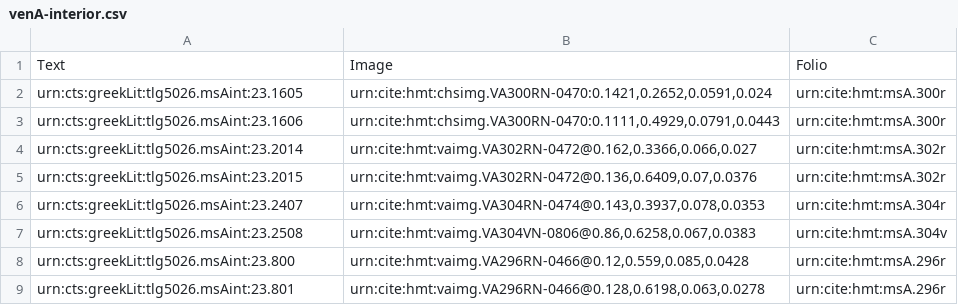
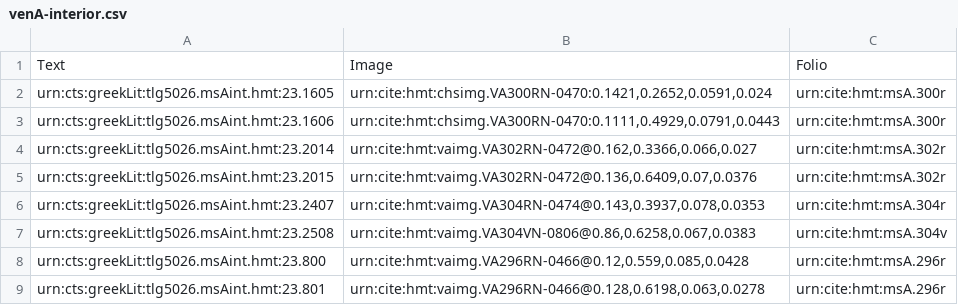
Before and after one commit to hmteditors/uwash, a CSV file: collections/venA-interior.csv, drawn as a sheet.

Commit message:
Update venA-interior.csv

```diff
--- a/collections/venA-interior.csv
+++ b/collections/venA-interior.csv
@@ -1,9 +1,9 @@
 Text,Image,Folio
-urn:cts:greekLit:tlg5026.msAint:23.1605,"urn:cite:hmt:chsimg.VA300RN-0470:0.1421,0.2652,0.0591,0.024",urn:cite:hmt:msA.300r
-urn:cts:greekLit:tlg5026.msAint:23.1606,"urn:cite:hmt:chsimg.VA300RN-0470:0.1111,0.4929,0.0791,0.0443",urn:cite:hmt:msA.300r
-urn:cts:greekLit:tlg5026.msAint:23.2014,"urn:cite:hmt:vaimg.VA302RN-0472@0.162,0.3366,0.066,0.027",urn:cite:hmt:msA.302r
-urn:cts:greekLit:tlg5026.msAint:23.2015,"urn:cite:hmt:vaimg.VA302RN-0472@0.136,0.6409,0.07,0.0376",urn:cite:hmt:msA.302r
-urn:cts:greekLit:tlg5026.msAint:23.2407,"urn:cite:hmt:vaimg.VA304RN-0474@0.143,0.3937,0.078,0.0353",urn:cite:hmt:msA.304r
-urn:cts:greekLit:tlg5026.msAint:23.2508, "urn:cite:hmt:vaimg.VA304VN-0806@0.86,0.6258,0.067,0.0383",urn:cite:hmt:msA.304v
-urn:cts:greekLit:tlg5026.msAint:23.800,"urn:cite:hmt:vaimg.VA296RN-0466@0.12,0.559,0.085,0.0428",urn:cite:hmt:msA.296r
-urn:cts:greekLit:tlg5026.msAint:23.801,"urn:cite:hmt:vaimg.VA296RN-0466@0.128,0.6198,0.063,0.0278",urn:cite:hmt:msA.296r
+urn:cts:greekLit:tlg5026.msAint.hmt:23.1605,"urn:cite:hmt:chsimg.VA300RN-0470:0.1421,0.2652,0.0591,0.024",urn:cite:hmt:msA.300r
+urn:cts:greekLit:tlg5026.msAint.hmt:23.1606,"urn:cite:hmt:chsimg.VA300RN-0470:0.1111,0.4929,0.0791,0.0443",urn:cite:hmt:msA.300r
+urn:cts:greekLit:tlg5026.msAint.hmt:23.2014,"urn:cite:hmt:vaimg.VA302RN-0472@0.162,0.3366,0.066,0.027",urn:cite:hmt:msA.302r
+urn:cts:greekLit:tlg5026.msAint.hmt:23.2015,"urn:cite:hmt:vaimg.VA302RN-0472@0.136,0.6409,0.07,0.0376",urn:cite:hmt:msA.302r
+urn:cts:greekLit:tlg5026.msAint.hmt:23.2407,"urn:cite:hmt:vaimg.VA304RN-0474@0.143,0.3937,0.078,0.0353",urn:cite:hmt:msA.304r
+urn:cts:greekLit:tlg5026.msAint.hmt:23.2508, "urn:cite:hmt:vaimg.VA304VN-0806@0.86,0.6258,0.067,0.0383",urn:cite:hmt:msA.304v
+urn:cts:greekLit:tlg5026.msAint.hmt:23.800,"urn:cite:hmt:vaimg.VA296RN-0466@0.12,0.559,0.085,0.0428",urn:cite:hmt:msA.296r
+urn:cts:greekLit:tlg5026.msAint.hmt:23.801,"urn:cite:hmt:vaimg.VA296RN-0466@0.128,0.6198,0.063,0.0278",urn:cite:hmt:msA.296r
```
